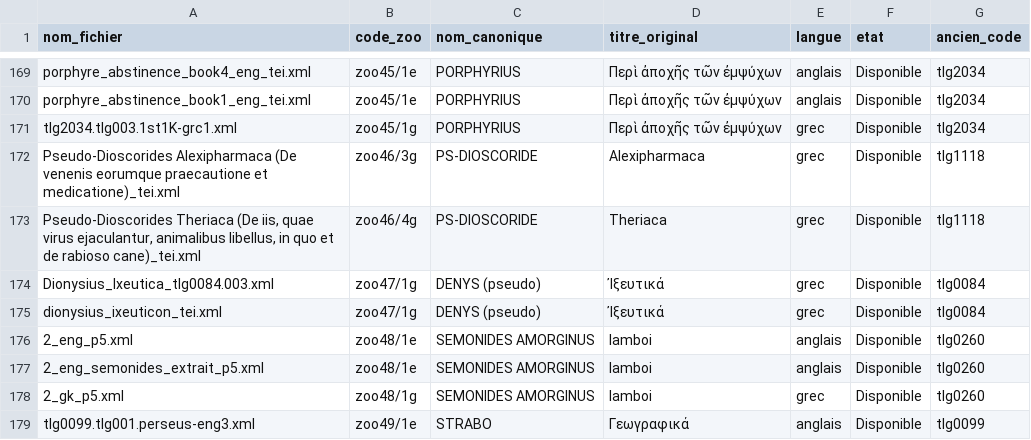
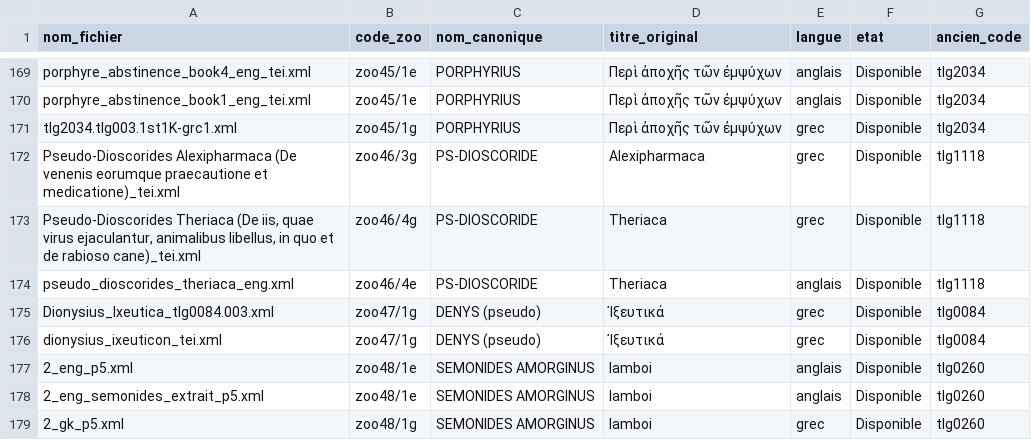
Before and after one commit to Wimmics/zoomathia, a CSV file: Named_entity_recognition/data/repertoire_zoo/repertoire_codes_zoo.csv, drawn as a sheet; only a part is shown, gaps mark what is left out; the shorter side is filled out with more unchanged rows.

Commit message:
Ajoute la traduction anglaise de Pseudo-Dioscoride, Theriaca (zoo46/4e)
- 35 chapitres traduits depuis le grec (zoo46/4g.xml) : signes cliniques
  puis traitement, animal par animal (chien enrage, phalange, scolopendre,
  scorpion, pastenague marine, musaraigne, vipere, scytale/amphisbene,
  dryinos, haimorrhous, dipsade, hydre, kenchros, ceraste, aspic,
  basilic), plus le traitement commun des morsures venimeuses.
- Le long prooimion methodologique initial (theorie des causes en
  medecine, sans rapport avec un animal precis) n'a pas ete traduit,
  a la demande de l'utilisateur ('on prend juste les parties qui
  parlent d'animaux'). Structure aplatie en chapitres continus depuis
  le decoupage interne irregulier du temoin grec source.
- Traduction generee par IA (Claude, Anthropic), non relue par un
  specialiste - a verifier avant tout usage scientifique cite.
- repertoire_codes_zoo.csv: ajout de la ligne zoo46/4e.

```diff
--- a/Named_entity_recognition/data/repertoire_zoo/repertoire_codes_zoo.csv
+++ b/Named_entity_recognition/data/repertoire_zoo/repertoire_codes_zoo.csv
@@ -173,2 +173,3 @@ Pseudo-Dioscorides Alexipharmaca (De venenis eorumque praecautione et medication
 "Pseudo-Dioscorides Theriaca (De iis, quae virus ejaculantur, animalibus libellus, in quo et de rabioso cane)_tei.xml",zoo46/4g,PS-DIOSCORIDE,Theriaca,grec,Disponible,tlg1118
+pseudo_dioscorides_theriaca_eng.xml,zoo46/4e,PS-DIOSCORIDE,Theriaca,anglais,Disponible,tlg1118
 Dionysius_Ixeutica_tlg0084.003.xml,zoo47/1g,DENYS (pseudo),Ἰξευτικά,grec,Disponible,tlg0084
```
Also changed, not shown: 1 other file.
